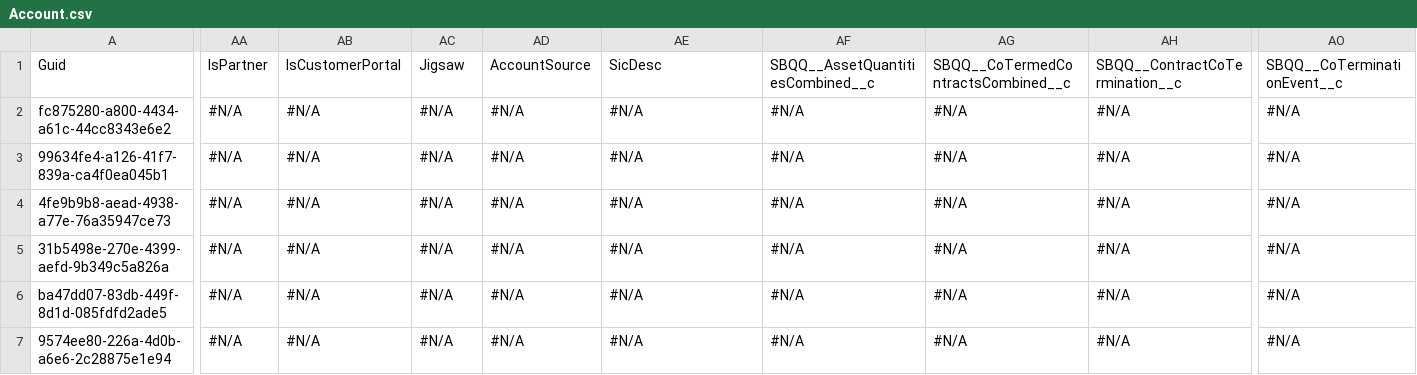
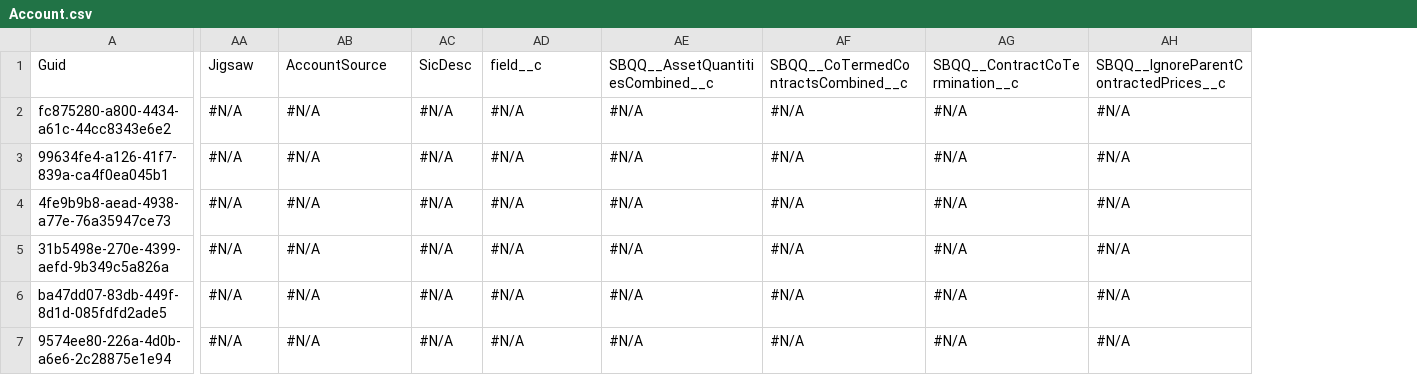
Before and after one commit to Asnafshaikh/Test-Regresion, a CSV file: data/Account.csv, drawn as a sheet; only a part is shown, gaps mark what is left out; the diff covers the shown part only; the diff names each change by its address in the sheet, - before the commit and + after, or states it on an @@ line.

Commit message:
Athena - GitHub sandbox check-in commit

```diff
--- a/data/Account.csv
+++ b/data/Account.csv
-column AO, rows 1-7: SBQQ__CoTerminationEvent__c | #N/A | #N/A | #N/A | #N/A | #N/A | #N/A
-AA1: IsPartner
+AA1: Jigsaw
-AB1: IsCustomerPortal
+AB1: AccountSource
-AC1: Jigsaw
+AC1: SicDesc
-AD1: AccountSource
+AD1: field__c
-AE1: SicDesc
+AE1: SBQQ__AssetQuantitiesCombined__c
-AF1: SBQQ__AssetQuantitiesCombined__c
+AF1: SBQQ__CoTermedContractsCombined__c
-AG1: SBQQ__CoTermedContractsCombined__c
+AG1: SBQQ__ContractCoTermination__c
-AH1: SBQQ__ContractCoTermination__c
+AH1: SBQQ__IgnoreParentContractedPrices__c
```
Also changed, not shown: 76 edited cells elsewhere in this file.
